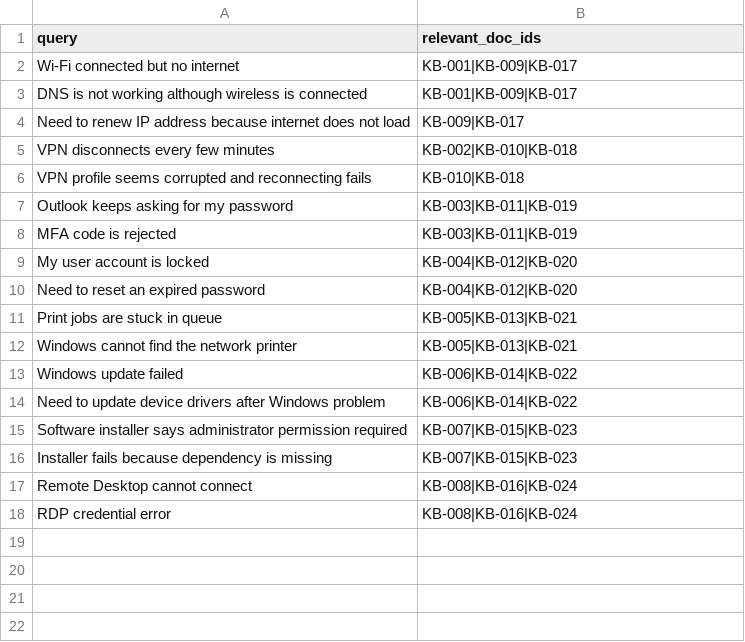
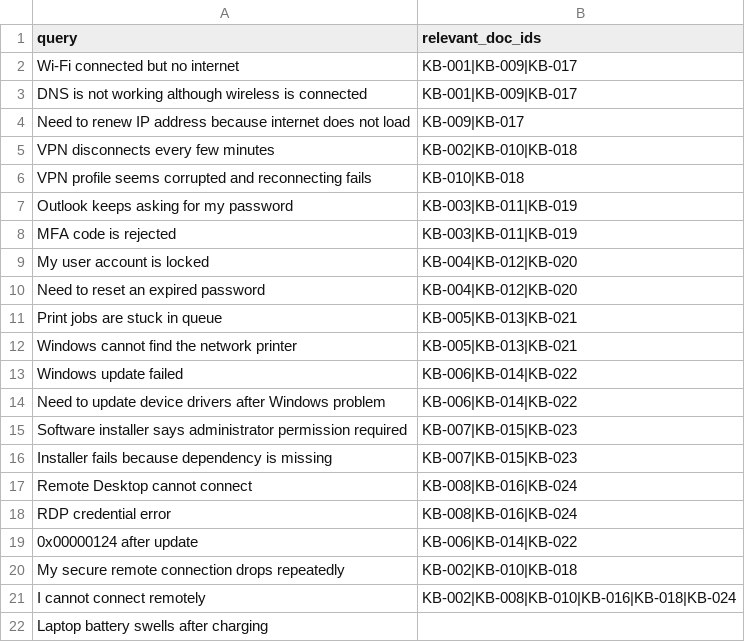
Before and after one commit to kavindimadusha03/IRWA-Project, a CSV file: evaluation/gold_queries.csv, drawn as a sheet; the diff names each change by its address in the sheet, - before the commit and + after, or states it on an @@ line.

Commit message:
Enhance search functionality with metadata boosting and query normalization; add deduplication and error code handling

```diff
--- a/evaluation/gold_queries.csv
+++ b/evaluation/gold_queries.csv
+row 19: 0x00000124 after update | KB-006|KB-014|KB-022
+row 20: My secure remote connection drops repeatedly | KB-002|KB-010|KB-018
+row 21: I cannot connect remotely | KB-002|KB-008|KB-010|KB-016|KB-018|KB-024
+row 22: Laptop battery swells after charging
```
Also changed, not shown: 8 other files.
